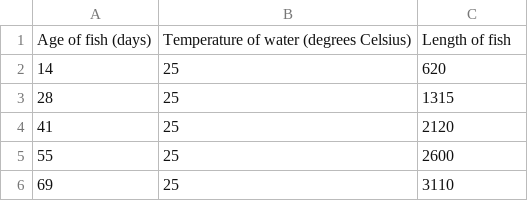
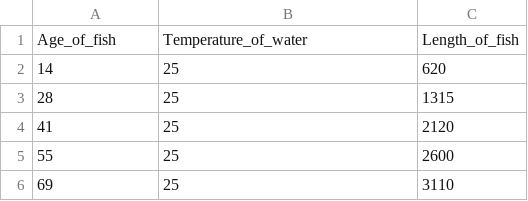
Before and after one commit to qxia2/DAV.5400, a CSV file: Fish.csv, drawn as a sheet; only a part is shown; removed rows and columns are numbered as before the commit, all else as after; the diff names each change by its address in the sheet, - before the commit and + after, or states it on an @@ line.

Commit message:
Update Fish.csv

```diff
--- a/Fish.csv
+++ b/Fish.csv
-row 1: Age of fish (days) | Temperature of water (degrees Celsius) | Length of fish
+row 1: Age_of_fish | Temperature_of_water | Length_of_fish
```
